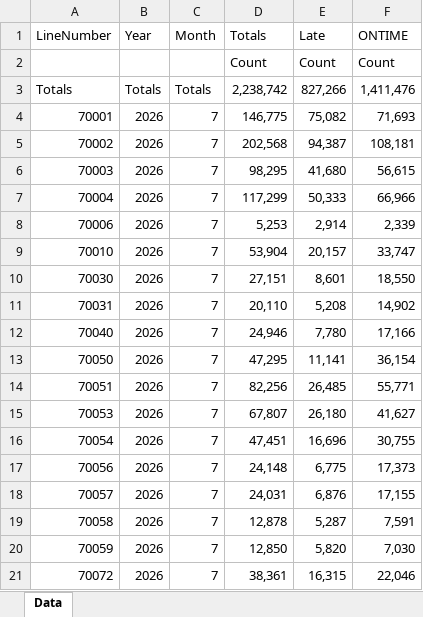
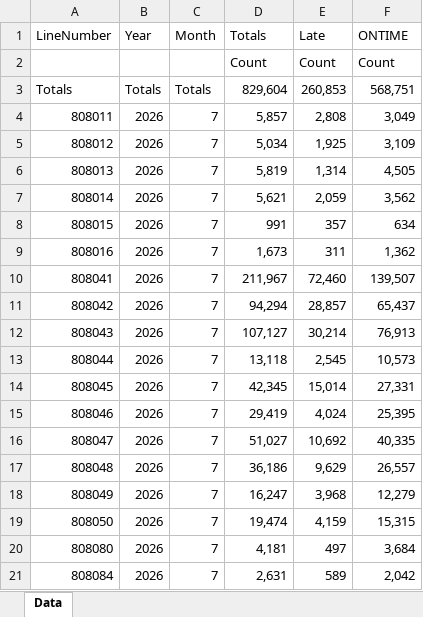
Before and after one commit to evensrii/Telemark, an Excel workbook: Data/Mobilitet_i_Telemark/Buss_og_ferge/Punktlighet/RTI_HIST_DETAIL_REGION_LINJE_RAWT_072026.xlsx, sheet Data, drawn as a sheet; only a part is shown; the shorter side is filled out with more unchanged rows; values as stored, in another font and other column widths than the file's, no borders; the diff covers the shown part only; the diff names each change by its address in the sheet, - before the commit and + after, or states it on an @@ line.

```diff
--- a/Data/Mobilitet_i_Telemark/Buss_og_ferge/Punktlighet/RTI_HIST_DETAIL_REGION_LINJE_RAWT_072026.xlsx (sheet Data)
+++ b/Data/Mobilitet_i_Telemark/Buss_og_ferge/Punktlighet/RTI_HIST_DETAIL_REGION_LINJE_RAWT_072026.xlsx (sheet Data)
-D3 (Totals): 2,238,742
+D3 (Totals): 829,604
-E3 (Late): 827,266
+E3 (Late): 260,853
-F3 (ONTIME): 1,411,476
+F3 (ONTIME): 568,751
-row 4: 70001 | 2026 | 7 | 146,775 | 75,082 | 71,693
-row 5: 70002 | 2026 | 7 | 202,568 | 94,387 | 108,181
-row 6: 70003 | 2026 | 7 | 98,295 | 41,680 | 56,615
-row 7: 70004 | 2026 | 7 | 117,299 | 50,333 | 66,966
-row 8: 70006 | 2026 | 7 | 5,253 | 2,914 | 2,339
-row 9: 70010 | 2026 | 7 | 53,904 | 20,157 | 33,747
-row 10: 70030 | 2026 | 7 | 27,151 | 8,601 | 18,550
-row 11: 70031 | 2026 | 7 | 20,110 | 5,208 | 14,902
-row 12: 70040 | 2026 | 7 | 24,946 | 7,780 | 17,166
-row 13: 70050 | 2026 | 7 | 47,295 | 11,141 | 36,154
-row 14: 70051 | 2026 | 7 | 82,256 | 26,485 | 55,771
-row 15: 70053 | 2026 | 7 | 67,807 | 26,180 | 41,627
-row 16: 70054 | 2026 | 7 | 47,451 | 16,696 | 30,755
-row 17: 70056 | 2026 | 7 | 24,148 | 6,775 | 17,373
-row 18: 70057 | 2026 | 7 | 24,031 | 6,876 | 17,155
-row 19: 70058 | 2026 | 7 | 12,878 | 5,287 | 7,591
-row 20: 70059 | 2026 | 7 | 12,850 | 5,820 | 7,030
-row 21: 70072 | 2026 | 7 | 38,361 | 16,315 | 22,046
```
Also changed, not shown: 36 removed rows elsewhere in this sheet, Data/Mobilitet_i_Telemark/Buss_og_ferge/Passasjerer/StopPassasjererNETEX_072026.xlsx, Data/Mobilitet_i_Telemark/Buss_og_ferge/Punktlighet/RTI_HIST_DETAIL_REGION_LINJE_RAWT_062026.xlsx, 8 other files.
